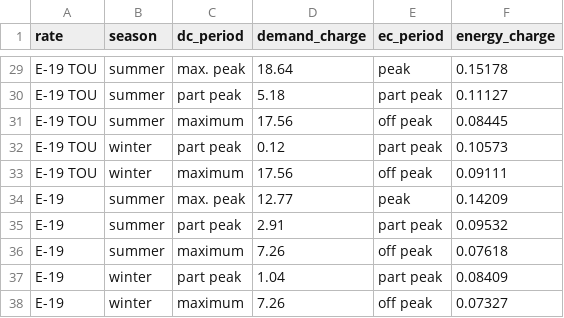
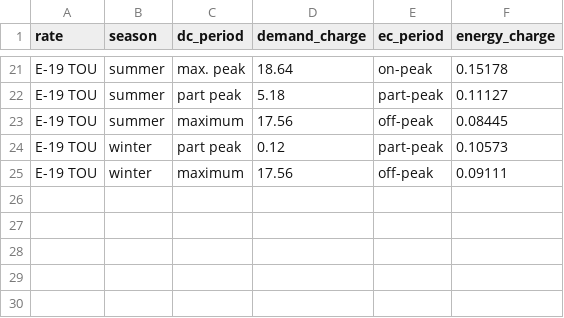
Before and after one commit to dragnet-sh/GEnergyOptimizer, a CSV file: Resources/pge_electric.csv, drawn as a sheet; only a part is shown, gaps mark what is left out; removed rows and columns are numbered as before the commit, all else as after; the diff covers the shown part only; the diff names each change by its address in the sheet, - before the commit and + after, or states it on an @@ line.

```diff
--- a/Resources/pge_electric.csv
+++ b/Resources/pge_electric.csv
-E21 (ec_period): peak
+E21 (ec_period): on-peak
-E22 (ec_period): part peak
+E22 (ec_period): part-peak
-E23 (ec_period): off peak
+E23 (ec_period): off-peak
-E24 (ec_period): part peak
+E24 (ec_period): part-peak
-E25 (ec_period): off peak
+E25 (ec_period): off-peak
-row 34: E-19 | summer | max. peak | 12.77 | peak | 0.14209
-row 35: E-19 | summer | part peak | 2.91 | part peak | 0.09532
-row 36: E-19 | summer | maximum | 7.26 | off peak | 0.07618
-row 37: E-19 | winter | part peak | 1.04 | part peak | 0.08409
-row 38: E-19 | winter | maximum | 7.26 | off peak | 0.07327
```
Also changed, not shown: 8 removed rows and 27 edited cells elsewhere in this file.
